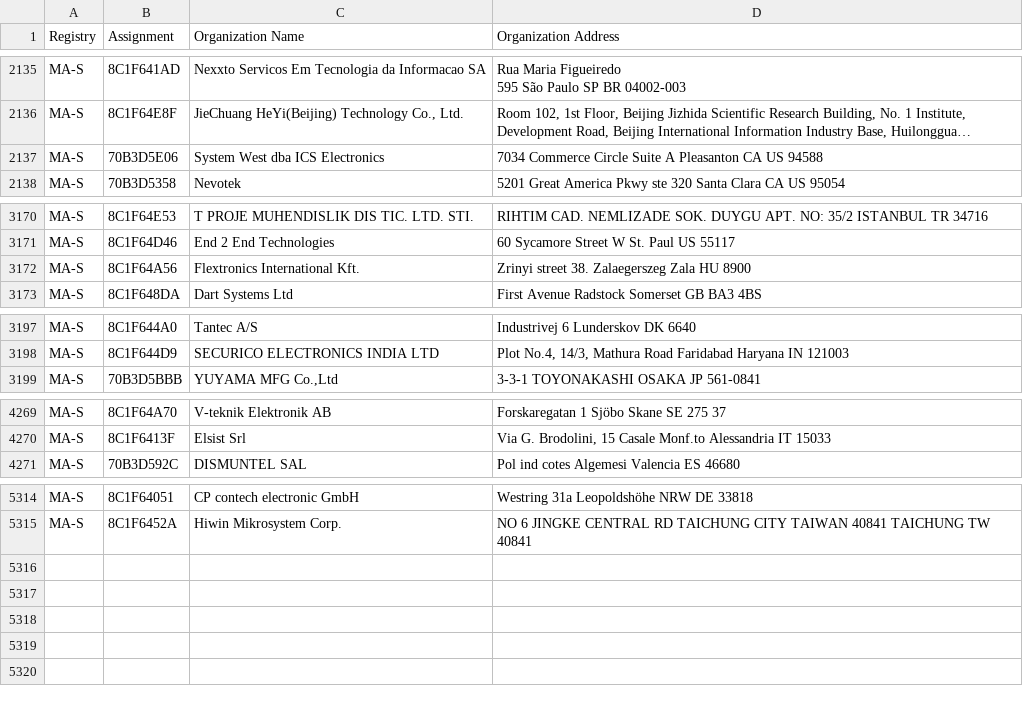
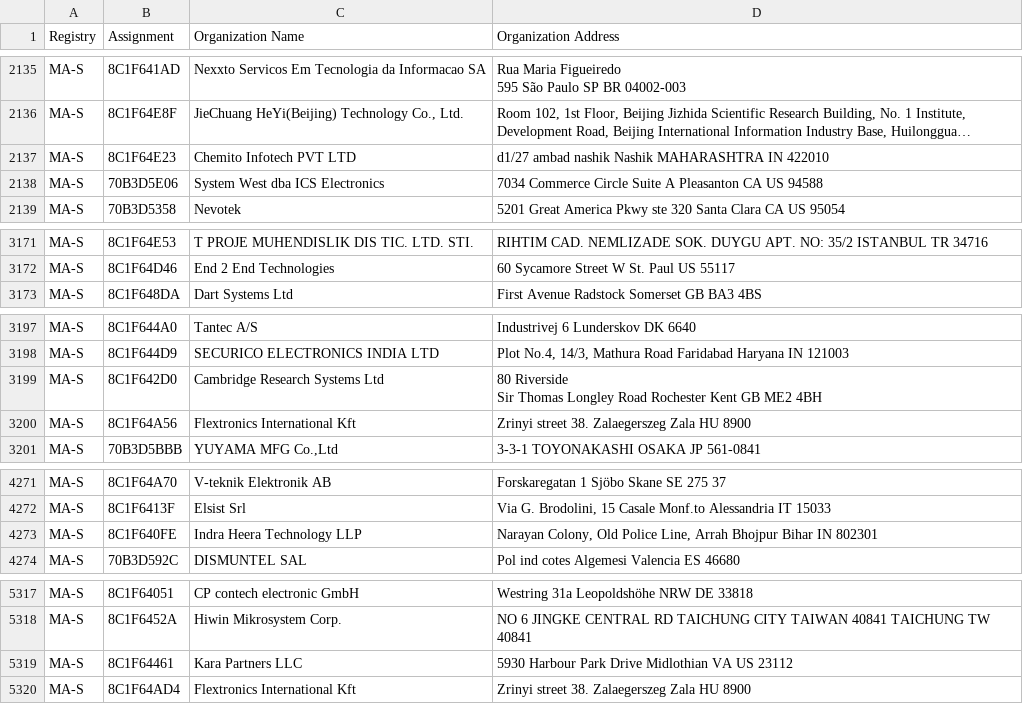
Before and after one commit to 955a0/MACAddress, a CSV file: oui36.csv, drawn as a sheet; only a part is shown, gaps mark what is left out; long unchanged cells end in …; removed rows and columns are numbered as before the commit, all else as after; ↵ is a line break in a cell; the diff names each change by its address in the sheet, - before the commit and + after, or states it on an @@ line.

```diff
--- a/oui36.csv
+++ b/oui36.csv
+row 2137: MA-S | 8C1F64E23 | Chemito Infotech PVT LTD | d1/27 ambad nashik Nashik MAHARASHTRA IN 422010
-row 3172: MA-S | 8C1F64A56 | Flextronics International Kft. | Zrinyi street 38. Zalaegerszeg Zala HU 8900
+row 3199: MA-S | 8C1F642D0 | Cambridge Research Systems Ltd | 80 Riverside ↵ Sir Thomas Longley Road Rochester Kent GB ME2 4BH
+row 3200: MA-S | 8C1F64A56 | Flextronics International Kft | Zrinyi street 38. Zalaegerszeg Zala HU 8900
+row 4273: MA-S | 8C1F640FE | Indra Heera Technology LLP | Narayan Colony, Old Police Line, Arrah Bhojpur Bihar IN 802301
+row 5319: MA-S | 8C1F64461 | Kara Partners LLC | 5930 Harbour Park Drive Midlothian VA US 23112
+row 5320: MA-S | 8C1F64AD4 | Flextronics International Kft | Zrinyi street 38. Zalaegerszeg Zala HU 8900
```
Also changed, not shown: mam.csv, 1 other file.
